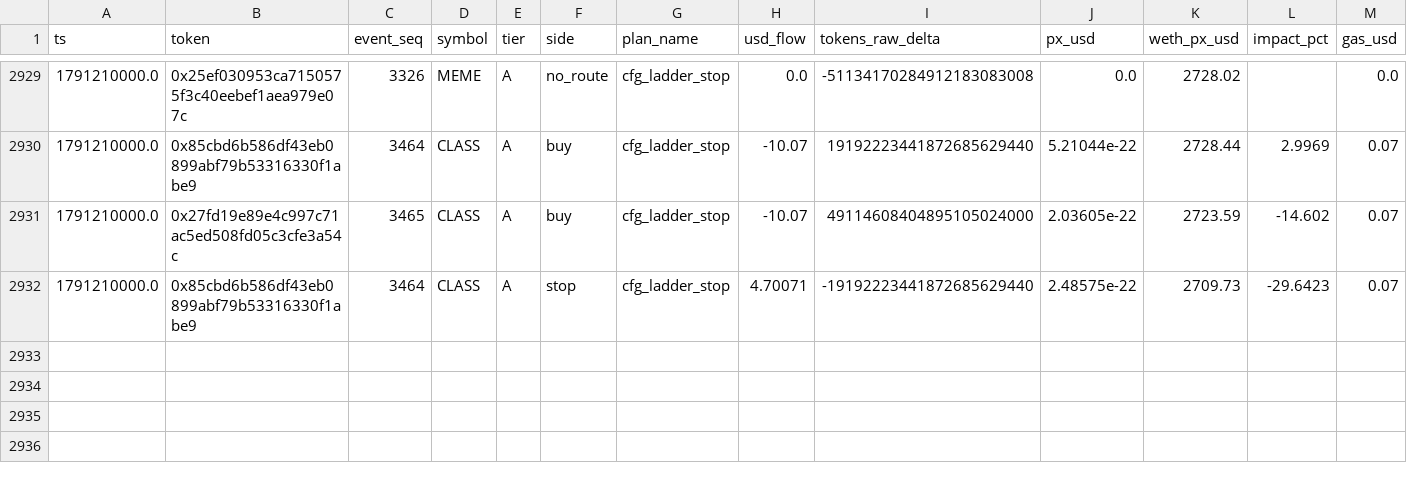
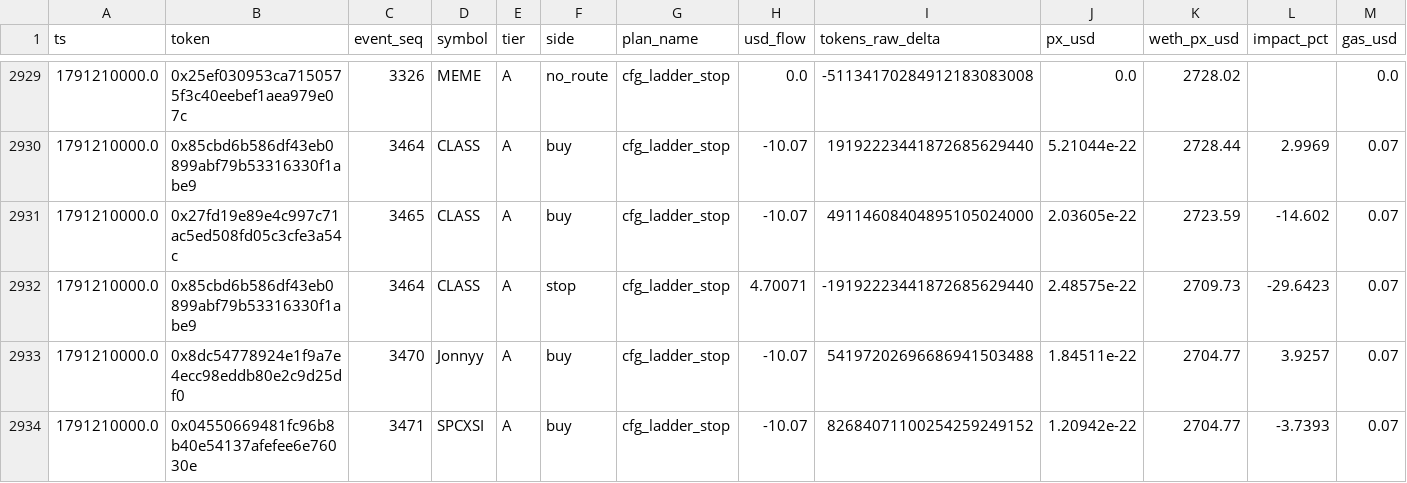
Before and after one commit to yousefjan2007-crypto/robinhood-screener, a CSV file: data/paper_ledger.csv, drawn as a sheet; only a part is shown, gaps mark what is left out; rows hold the shown columns only; the diff names each change by its address in the sheet, - before the commit and + after, or states it on an @@ line.

```diff
--- a/data/paper_ledger.csv
+++ b/data/paper_ledger.csv
+row 2933: 1791210000.0 | 0x8dc54778924e1f9a7e4ecc98eddb80e2c9d25df0 | 3470 | Jonnyy | A | buy | cfg_ladder_stop | -10.07 | 54197202696686941503488 | 1.84511e-22 | 2704.77 | 3.9257 | 0.07
+row 2934: 1791210000.0 | 0x04550669481fc96b8b40e54137afefee6e76030e | 3471 | SPCXSI | A | buy | cfg_ladder_stop | -10.07 | 82684071100254259249152 | 1.20942e-22 | 2704.77 | -3.7393 | 0.07
```
Also changed, not shown: 14 other files.
